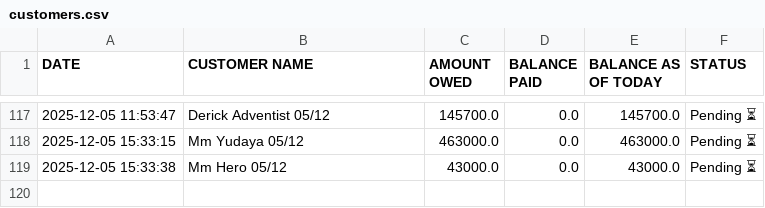
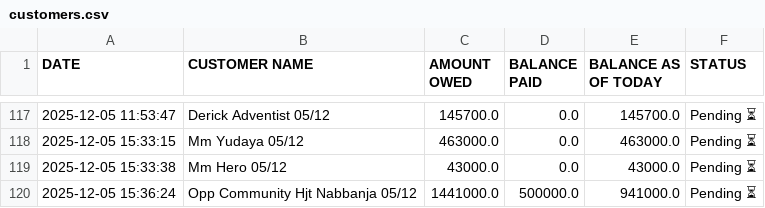
Before and after one commit to peter4652k/debttracker, a CSV file: data/customers.csv, drawn as a sheet; only a part is shown, gaps mark what is left out; the diff names each change by its address in the sheet, - before the commit and + after, or states it on an @@ line.

Commit message:
Update customers.csv from Streamlit app

```diff
--- a/data/customers.csv
+++ b/data/customers.csv
+row 120: 2025-12-05 15:36:24 | Opp Community Hjt Nabbanja 05/12 | 1441000.0 | 500000.0 | 941000.0 | Pending ⏳
```
